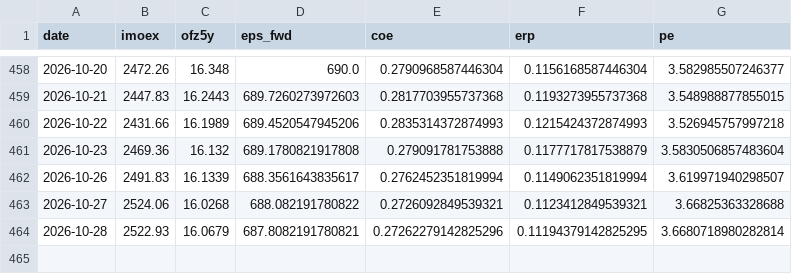
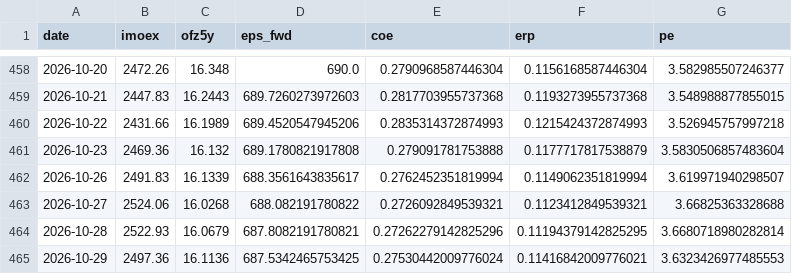
Before and after one commit to davidovaevgeshua-cloud/erp-dashboard, a CSV file: erp_daily.csv, drawn as a sheet; only a part is shown, gaps mark what is left out; the diff names each change by its address in the sheet, - before the commit and + after, or states it on an @@ line.

```diff
--- a/erp_daily.csv
+++ b/erp_daily.csv
+row 465: 2026-10-29 | 2497.36 | 16.1136 | 687.5342465753425 | 0.27530442009776024 | 0.11416842009776021 | 3.6323426977485553
```
Also changed, not shown: erp_quarterly.csv, 2 other files.
